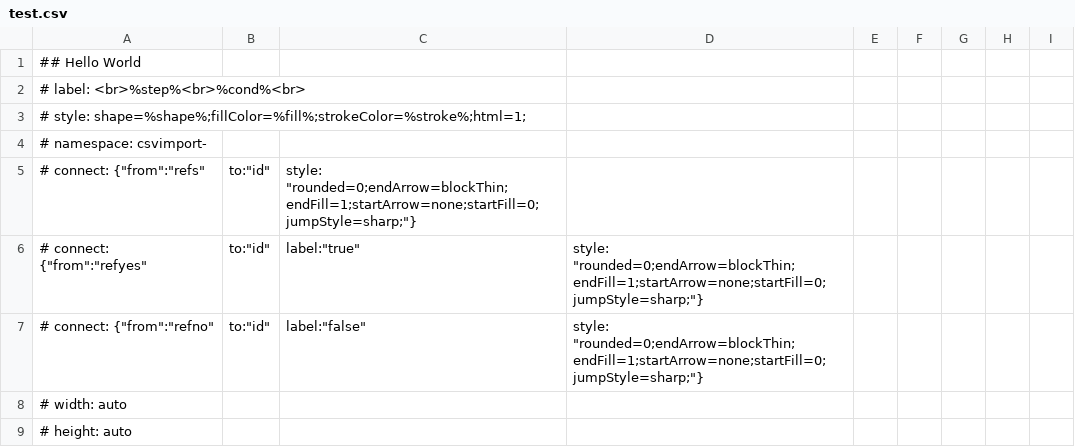
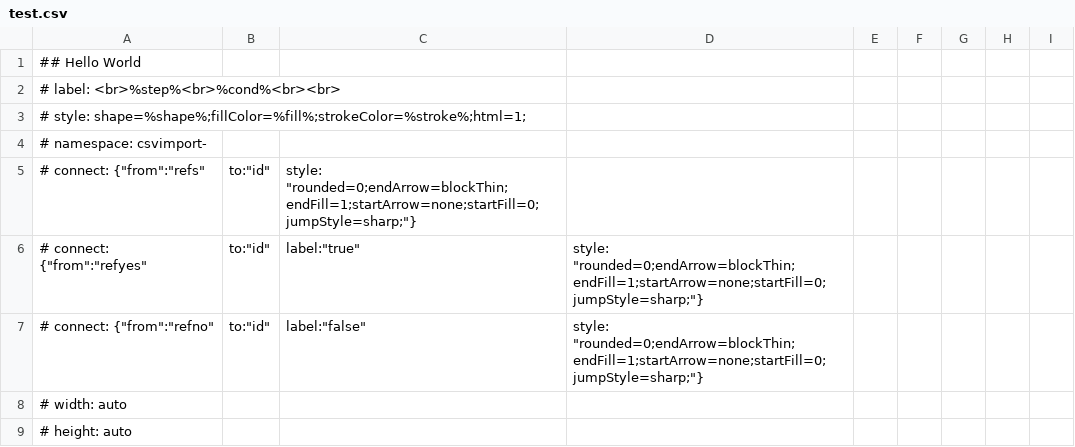
Before and after one commit to VolkanIsik86/drawcsv, a CSV file: test.csv, drawn as a sheet; only a part is shown.

```diff
--- a/test.csv
+++ b/test.csv
@@ -1,3 +1,3 @@
 ## Hello World
-# label: <br>%step%<br>%cond%<br>
+# label: <br>%step%<br>%cond%<br><br>
 # style: shape=%shape%;fillColor=%fill%;strokeColor=%stroke%;html=1;
```
Also changed, not shown: csvheader.csv.
